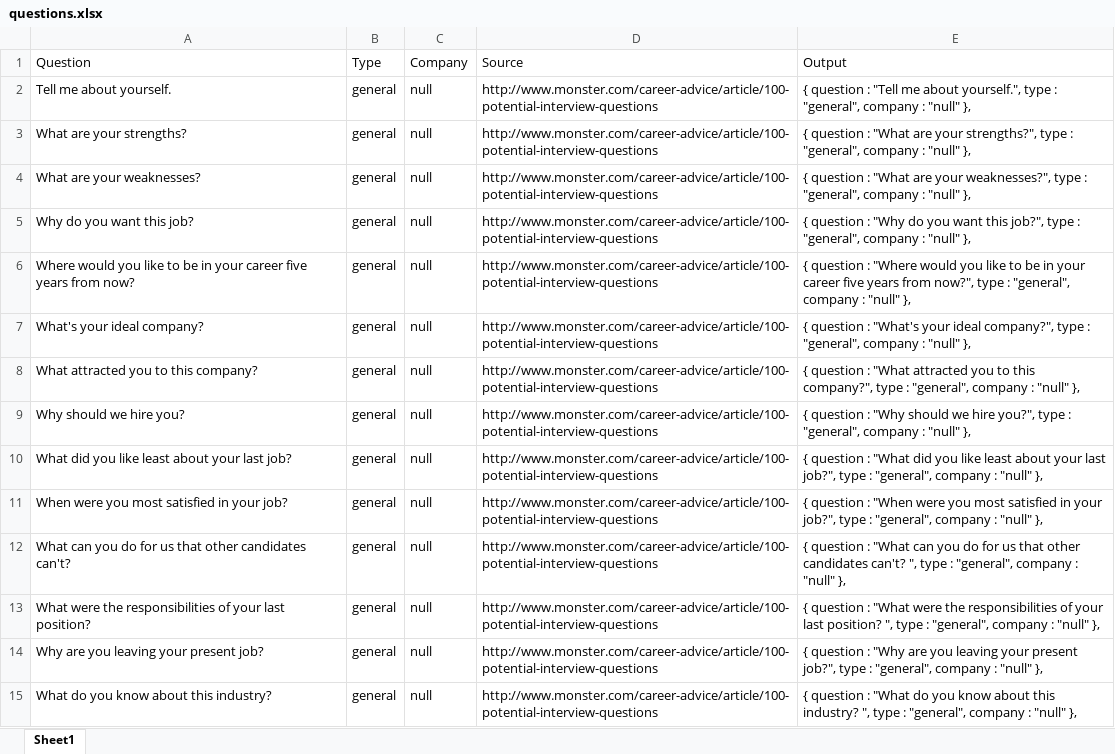
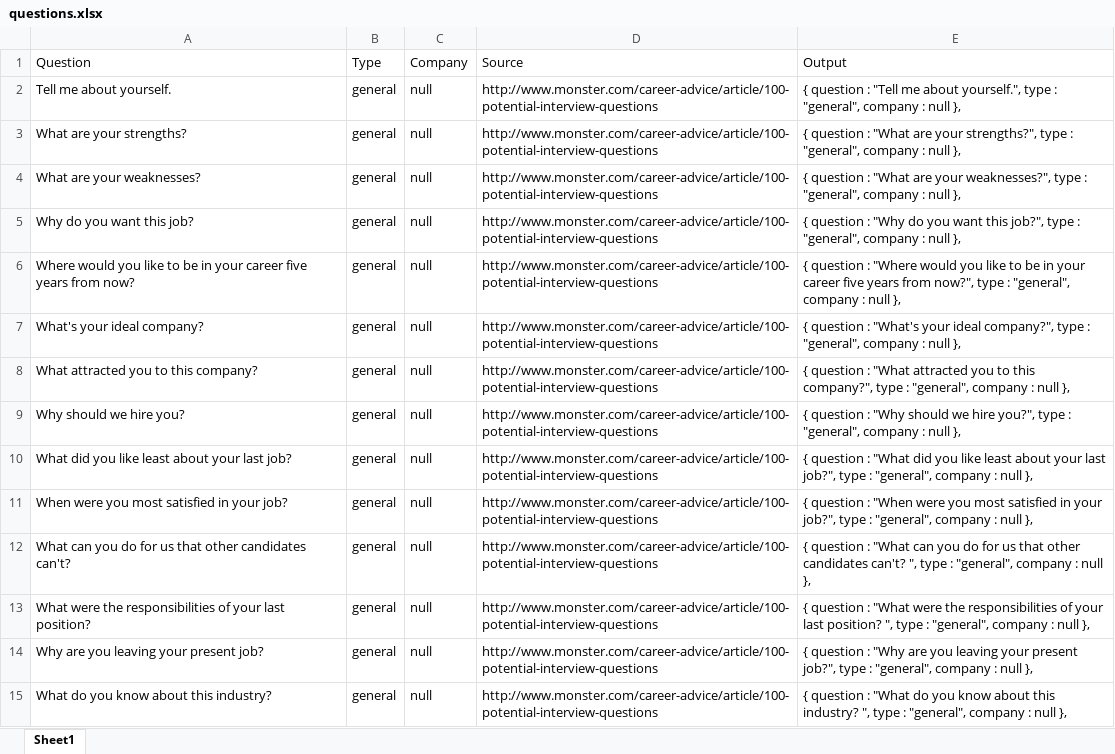
Before and after one commit to apsking/InterviewPrepAlexaSkill, an Excel workbook: questions.xlsx, sheet Sheet1, drawn as a sheet; only a part is shown; values as stored, in another font and other column widths than the file's, no borders; the diff covers the shown part only; the diff names each change by its address in the sheet, - before the commit and + after, or states it on an @@ line.

```diff
--- a/questions.xlsx (sheet Sheet1)
+++ b/questions.xlsx (sheet Sheet1)
-E2 (Output): …company : "null" },
+E2 (Output): …company : null },
-E3 (Output): …company : "null" },
+E3 (Output): …company : null },
-E4 (Output): …company : "null" },
+E4 (Output): …company : null },
-E5 (Output): …company : "null" },
+E5 (Output): …company : null },
-E6 (Output): …company : "null" },
+E6 (Output): …company : null },
-E7 (Output): …company : "null" },
+E7 (Output): …company : null },
-E8 (Output): …company : "null" },
+E8 (Output): …company : null },
-E9 (Output): …company : "null" },
+E9 (Output): …company : null },
-E10 (Output): …company : "null" },
+E10 (Output): …company : null },
-E11 (Output): …company : "null" },
+E11 (Output): …company : null },
-E12 (Output): …company : "null" },
+E12 (Output): …company : null },
-E13 (Output): …company : "null" },
+E13 (Output): …company : null },
-E14 (Output): …company : "null" },
+E14 (Output): …company : null },
-E15 (Output): …company : "null" },
+E15 (Output): …company : null },
```
Also changed, not shown: 10 added rows and 76 edited cells elsewhere in this sheet, 4 other files.
